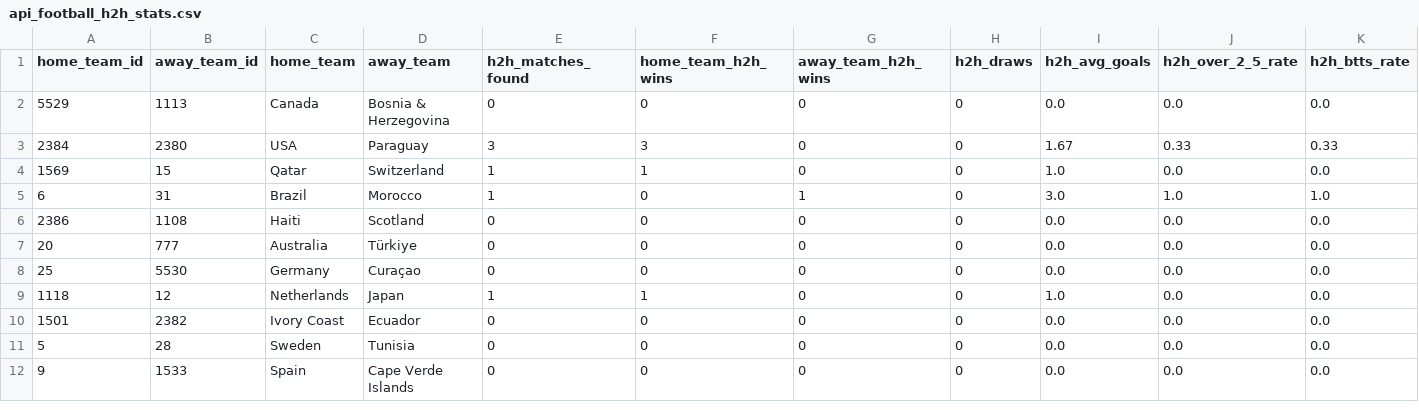
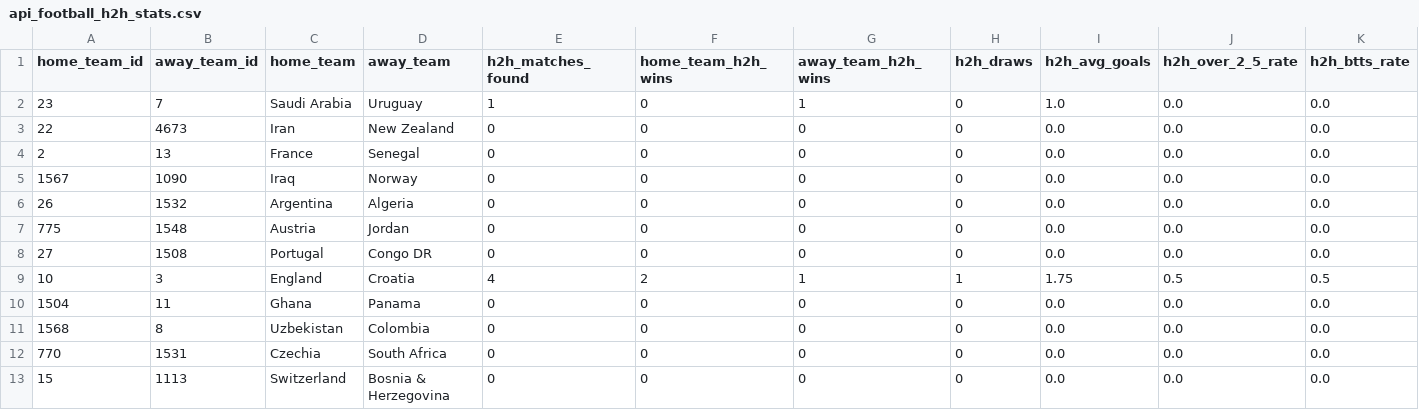
Before and after one commit to alvarito137/worldcup-quant-engine, a CSV file: data/raw/api_football_h2h_stats.csv, drawn as a sheet.

```diff
--- a/data/raw/api_football_h2h_stats.csv
+++ b/data/raw/api_football_h2h_stats.csv
@@ -1,12 +1,13 @@
 home_team_id,away_team_id,home_team,away_team,h2h_matches_found,home_team_h2h_wins,away_team_h2h_wins,h2h_draws,h2h_avg_goals,h2h_over_2_5_rate,h2h_btts_rate
-5529,1113,Canada,Bosnia & Herzegovina,0,0,0,0,0.0,0.0,0.0
-2384,2380,USA,Paraguay,3,3,0,0,1.67,0.33,0.33
-1569,15,Qatar,Switzerland,1,1,0,0,1.0,0.0,0.0
-6,31,Brazil,Morocco,1,0,1,0,3.0,1.0,1.0
-2386,1108,Haiti,Scotland,0,0,0,0,0.0,0.0,0.0
-20,777,Australia,Türkiye,0,0,0,0,0.0,0.0,0.0
-25,5530,Germany,Curaçao,0,0,0,0,0.0,0.0,0.0
-1118,12,Netherlands,Japan,1,1,0,0,1.0,0.0,0.0
-1501,2382,Ivory Coast,Ecuador,0,0,0,0,0.0,0.0,0.0
-5,28,Sweden,Tunisia,0,0,0,0,0.0,0.0,0.0
-9,1533,Spain,Cape Verde Islands,0,0,0,0,0.0,0.0,0.0
+23,7,Saudi Arabia,Uruguay,1,0,1,0,1.0,0.0,0.0
+22,4673,Iran,New Zealand,0,0,0,0,0.0,0.0,0.0
+2,13,France,Senegal,0,0,0,0,0.0,0.0,0.0
+1567,1090,Iraq,Norway,0,0,0,0,0.0,0.0,0.0
+26,1532,Argentina,Algeria,0,0,0,0,0.0,0.0,0.0
+775,1548,Austria,Jordan,0,0,0,0,0.0,0.0,0.0
+27,1508,Portugal,Congo DR,0,0,0,0,0.0,0.0,0.0
+10,3,England,Croatia,4,2,1,1,1.75,0.5,0.5
+1504,11,Ghana,Panama,0,0,0,0,0.0,0.0,0.0
+1568,8,Uzbekistan,Colombia,0,0,0,0,0.0,0.0,0.0
+770,1531,Czechia,South Africa,0,0,0,0,0.0,0.0,0.0
+15,1113,Switzerland,Bosnia & Herzegovina,0,0,0,0,0.0,0.0,0.0
```
Also changed, not shown: data/processed/market_angles.csv, data/processed/market_angles_with_odds.csv, 8 other files.
